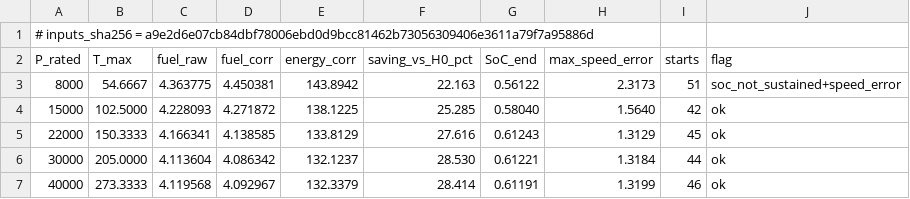
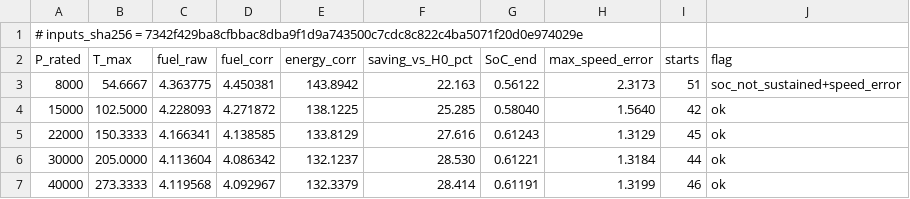
Before and after one commit to dr14-make/16ESPD, a CSV file: assets/data/lecture05/machine_size.csv, drawn as a sheet.

```diff
--- a/assets/data/lecture05/machine_size.csv
+++ b/assets/data/lecture05/machine_size.csv
@@ -1,2 +1,2 @@
-# inputs_sha256 = a9e2d6e07cb84dbf78006ebd0d9bcc81462b73056309406e3611a79f7a95886d
+# inputs_sha256 = 7342f429ba8cfbbac8dba9f1d9a743500c7cdc8c822c4ba5071f20d0e974029e
 P_rated,T_max,fuel_raw,fuel_corr,energy_corr,saving_vs_H0_pct,SoC_end,max_speed_error,starts,flag
```
Also changed, not shown: 1 other file.
